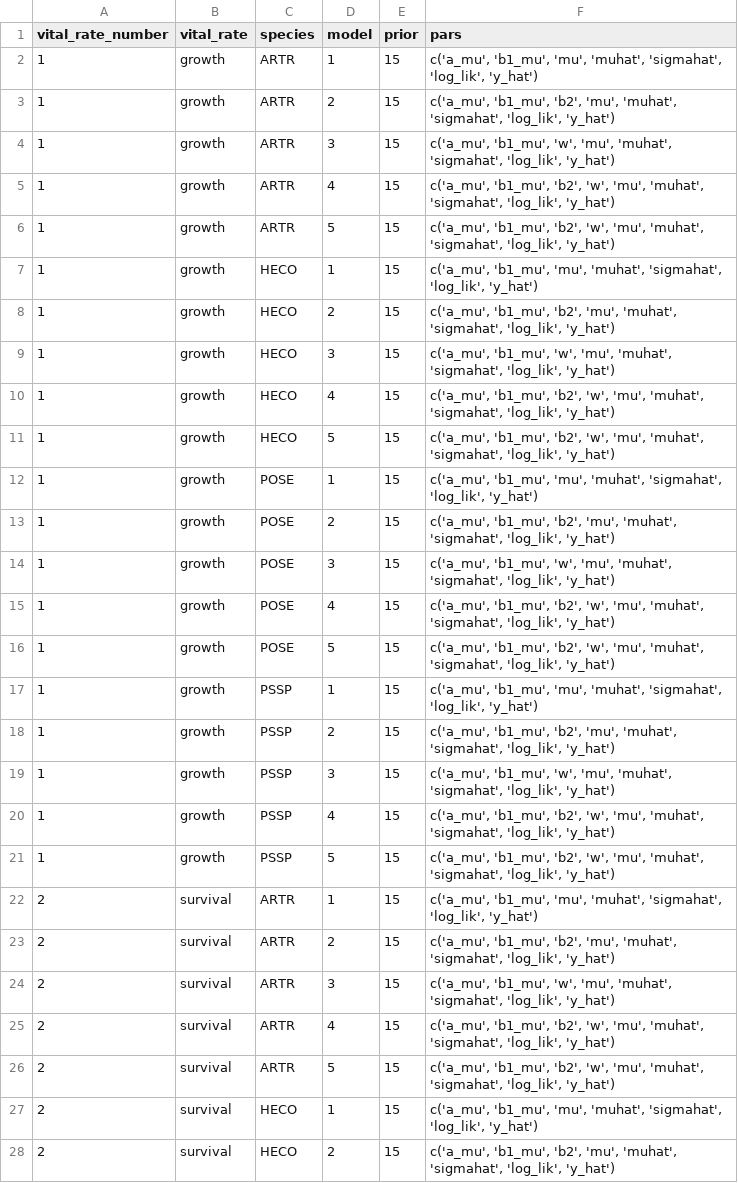
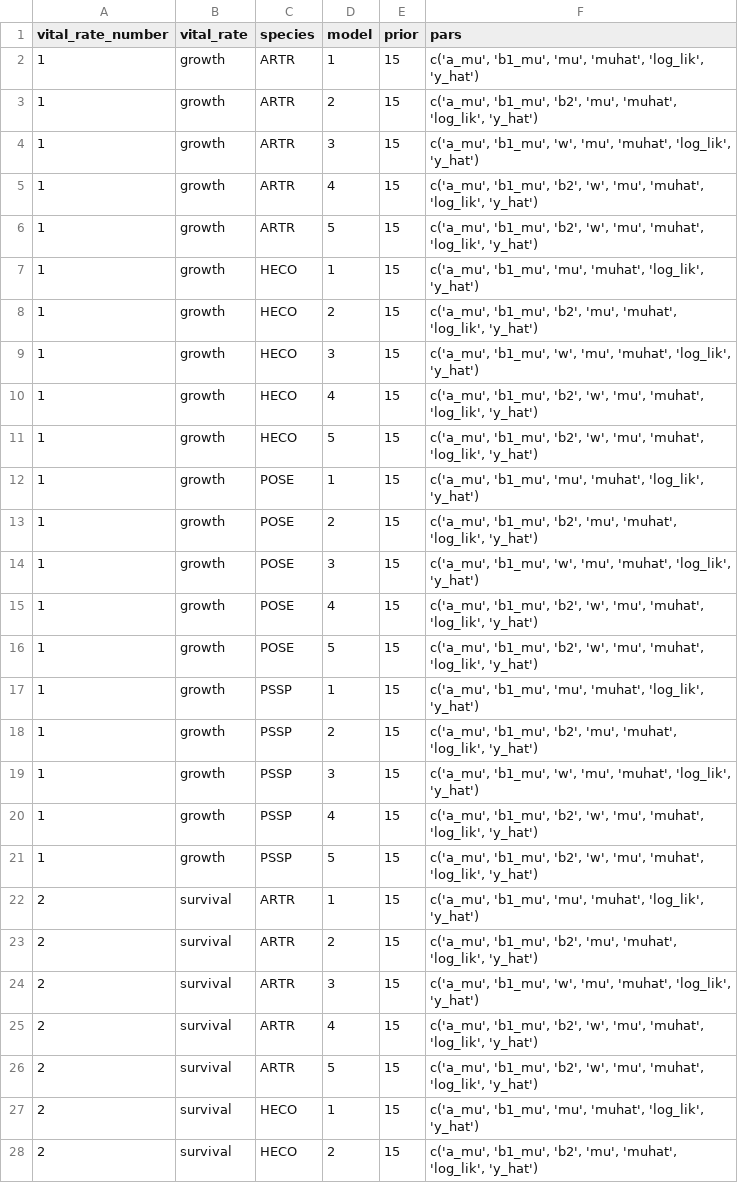
Before and after one commit to pbadler/ExperimentTests, a CSV file: precip/data/temp_data/short_model_table.csv, drawn as a sheet; only a part is shown; the diff covers the shown part only.

Commit message:
this commit builds on the previous commit which totally changes how models are submitted.  This commit removes some old scripts from the previous methods

```diff
--- a/precip/data/temp_data/short_model_table.csv
+++ b/precip/data/temp_data/short_model_table.csv
@@ -1,28 +1,28 @@
 "vital_rate_number","vital_rate","species","model","prior","pars"
-1,"growth","ARTR",1,15,"c('a_mu', 'b1_mu', 'mu', 'muhat', 'sigmahat', 'log_lik', 'y_hat')"
-1,"growth","ARTR",2,15,"c('a_mu', 'b1_mu', 'b2', 'mu', 'muhat', 'sigmahat', 'log_lik', 'y_hat')"
-1,"growth","ARTR",3,15,"c('a_mu', 'b1_mu', 'w', 'mu', 'muhat', 'sigmahat', 'log_lik', 'y_hat')"
-1,"growth","ARTR",4,15,"c('a_mu', 'b1_mu', 'b2', 'w', 'mu', 'muhat', 'sigmahat', 'log_lik', 'y_hat')"
-1,"growth","ARTR",5,15,"c('a_mu', 'b1_mu', 'b2', 'w', 'mu', 'muhat', 'sigmahat', 'log_lik', 'y_hat')"
-1,"growth","HECO",1,15,"c('a_mu', 'b1_mu', 'mu', 'muhat', 'sigmahat', 'log_lik', 'y_hat')"
-1,"growth","HECO",2,15,"c('a_mu', 'b1_mu', 'b2', 'mu', 'muhat', 'sigmahat', 'log_lik', 'y_hat')"
-1,"growth","HECO",3,15,"c('a_mu', 'b1_mu', 'w', 'mu', 'muhat', 'sigmahat', 'log_lik', 'y_hat')"
-1,"growth","HECO",4,15,"c('a_mu', 'b1_mu', 'b2', 'w', 'mu', 'muhat', 'sigmahat', 'log_lik', 'y_hat')"
-1,"growth","HECO",5,15,"c('a_mu', 'b1_mu', 'b2', 'w', 'mu', 'muhat', 'sigmahat', 'log_lik', 'y_hat')"
-1,"growth","POSE",1,15,"c('a_mu', 'b1_mu', 'mu', 'muhat', 'sigmahat', 'log_lik', 'y_hat')"
-1,"growth","POSE",2,15,"c('a_mu', 'b1_mu', 'b2', 'mu', 'muhat', 'sigmahat', 'log_lik', 'y_hat')"
-1,"growth","POSE",3,15,"c('a_mu', 'b1_mu', 'w', 'mu', 'muhat', 'sigmahat', 'log_lik', 'y_hat')"
-1,"growth","POSE",4,15,"c('a_mu', 'b1_mu', 'b2', 'w', 'mu', 'muhat', 'sigmahat', 'log_lik', 'y_hat')"
-1,"growth","POSE",5,15,"c('a_mu', 'b1_mu', 'b2', 'w', 'mu', 'muhat', 'sigmahat', 'log_lik', 'y_hat')"
-1,"growth","PSSP",1,15,"c('a_mu', 'b1_mu', 'mu', 'muhat', 'sigmahat', 'log_lik', 'y_hat')"
-1,"growth","PSSP",2,15,"c('a_mu', 'b1_mu', 'b2', 'mu', 'muhat', 'sigmahat', 'log_lik', 'y_hat')"
-1,"growth","PSSP",3,15,"c('a_mu', 'b1_mu', 'w', 'mu', 'muhat', 'sigmahat', 'log_lik', 'y_hat')"
-1,"growth","PSSP",4,15,"c('a_mu', 'b1_mu', 'b2', 'w', 'mu', 'muhat', 'sigmahat', 'log_lik', 'y_hat')"
-1,"growth","PSSP",5,15,"c('a_mu', 'b1_mu', 'b2', 'w', 'mu', 'muhat', 'sigmahat', 'log_lik', 'y_hat')"
-2,"survival","ARTR",1,15,"c('a_mu', 'b1_mu', 'mu', 'muhat', 'sigmahat', 'log_lik', 'y_hat')"
-2,"survival","ARTR",2,15,"c('a_mu', 'b1_mu', 'b2', 'mu', 'muhat', 'sigmahat', 'log_lik', 'y_hat')"
-2,"survival","ARTR",3,15,"c('a_mu', 'b1_mu', 'w', 'mu', 'muhat', 'sigmahat', 'log_lik', 'y_hat')"
-2,"survival","ARTR",4,15,"c('a_mu', 'b1_mu', 'b2', 'w', 'mu', 'muhat', 'sigmahat', 'log_lik', 'y_hat')"
-2,"survival","ARTR",5,15,"c('a_mu', 'b1_mu', 'b2', 'w', 'mu', 'muhat', 'sigmahat', 'log_lik', 'y_hat')"
-2,"survival","HECO",1,15,"c('a_mu', 'b1_mu', 'mu', 'muhat', 'sigmahat', 'log_lik', 'y_hat')"
-2,"survival","HECO",2,15,"c('a_mu', 'b1_mu', 'b2', 'mu', 'muhat', 'sigmahat', 'log_lik', 'y_hat')"
+1,"growth","ARTR",1,15,"c('a_mu', 'b1_mu', 'mu', 'muhat',  'log_lik', 'y_hat')"
+1,"growth","ARTR",2,15,"c('a_mu', 'b1_mu', 'b2', 'mu', 'muhat', 'log_lik', 'y_hat')"
+1,"growth","ARTR",3,15,"c('a_mu', 'b1_mu', 'w', 'mu', 'muhat',  'log_lik', 'y_hat')"
+1,"growth","ARTR",4,15,"c('a_mu', 'b1_mu', 'b2', 'w', 'mu', 'muhat',  'log_lik', 'y_hat')"
+1,"growth","ARTR",5,15,"c('a_mu', 'b1_mu', 'b2', 'w', 'mu', 'muhat',  'log_lik', 'y_hat')"
+1,"growth","HECO",1,15,"c('a_mu', 'b1_mu', 'mu', 'muhat',  'log_lik', 'y_hat')"
+1,"growth","HECO",2,15,"c('a_mu', 'b1_mu', 'b2', 'mu', 'muhat', 'log_lik', 'y_hat')"
+1,"growth","HECO",3,15,"c('a_mu', 'b1_mu', 'w', 'mu', 'muhat',  'log_lik', 'y_hat')"
+1,"growth","HECO",4,15,"c('a_mu', 'b1_mu', 'b2', 'w', 'mu', 'muhat',  'log_lik', 'y_hat')"
+1,"growth","HECO",5,15,"c('a_mu', 'b1_mu', 'b2', 'w', 'mu', 'muhat',  'log_lik', 'y_hat')"
+1,"growth","POSE",1,15,"c('a_mu', 'b1_mu', 'mu', 'muhat',  'log_lik', 'y_hat')"
+1,"growth","POSE",2,15,"c('a_mu', 'b1_mu', 'b2', 'mu', 'muhat', 'log_lik', 'y_hat')"
+1,"growth","POSE",3,15,"c('a_mu', 'b1_mu', 'w', 'mu', 'muhat',  'log_lik', 'y_hat')"
+1,"growth","POSE",4,15,"c('a_mu', 'b1_mu', 'b2', 'w', 'mu', 'muhat',  'log_lik', 'y_hat')"
+1,"growth","POSE",5,15,"c('a_mu', 'b1_mu', 'b2', 'w', 'mu', 'muhat',  'log_lik', 'y_hat')"
+1,"growth","PSSP",1,15,"c('a_mu', 'b1_mu', 'mu', 'muhat',  'log_lik', 'y_hat')"
+1,"growth","PSSP",2,15,"c('a_mu', 'b1_mu', 'b2', 'mu', 'muhat', 'log_lik', 'y_hat')"
+1,"growth","PSSP",3,15,"c('a_mu', 'b1_mu', 'w', 'mu', 'muhat',  'log_lik', 'y_hat')"
+1,"growth","PSSP",4,15,"c('a_mu', 'b1_mu', 'b2', 'w', 'mu', 'muhat',  'log_lik', 'y_hat')"
+1,"growth","PSSP",5,15,"c('a_mu', 'b1_mu', 'b2', 'w', 'mu', 'muhat',  'log_lik', 'y_hat')"
+2,"survival","ARTR",1,15,"c('a_mu', 'b1_mu', 'mu', 'muhat',  'log_lik', 'y_hat')"
+2,"survival","ARTR",2,15,"c('a_mu', 'b1_mu', 'b2', 'mu', 'muhat', 'log_lik', 'y_hat')"
+2,"survival","ARTR",3,15,"c('a_mu', 'b1_mu', 'w', 'mu', 'muhat',  'log_lik', 'y_hat')"
+2,"survival","ARTR",4,15,"c('a_mu', 'b1_mu', 'b2', 'w', 'mu', 'muhat',  'log_lik', 'y_hat')"
+2,"survival","ARTR",5,15,"c('a_mu', 'b1_mu', 'b2', 'w', 'mu', 'muhat',  'log_lik', 'y_hat')"
+2,"survival","HECO",1,15,"c('a_mu', 'b1_mu', 'mu', 'muhat',  'log_lik', 'y_hat')"
+2,"survival","HECO",2,15,"c('a_mu', 'b1_mu', 'b2', 'mu', 'muhat', 'log_lik', 'y_hat')"
```
Also changed, not shown: 33 edited cells elsewhere in this file, 12 other files.
